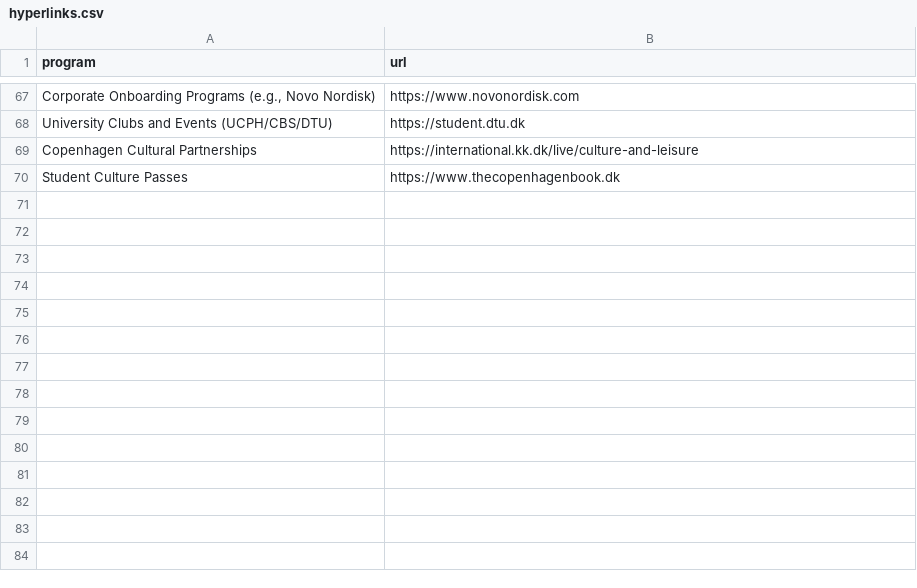
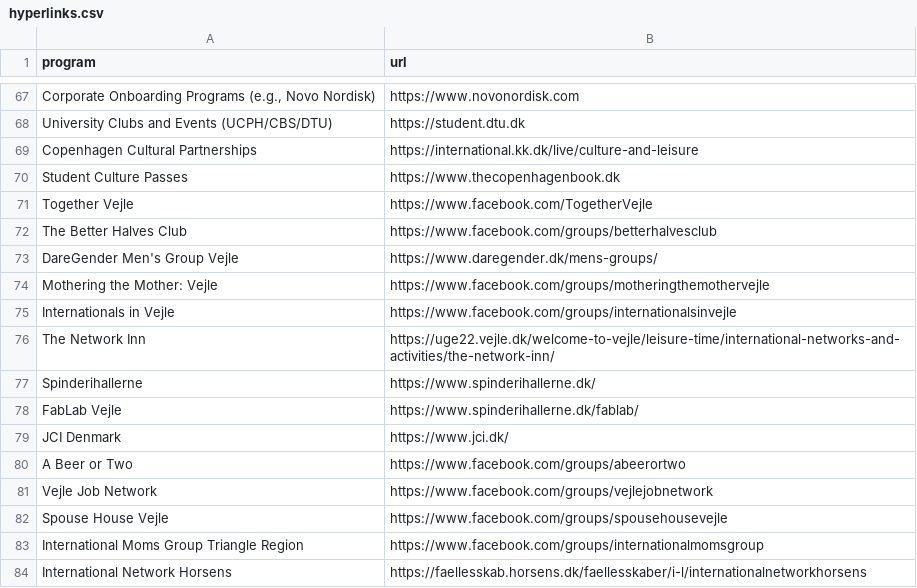
Before and after one commit to KellyDRasmussen/initiatives, a CSV file: hyperlinks.csv, drawn as a sheet; only a part is shown, gaps mark what is left out.

Commit message:
Update hyperlinks.csv
adding more initiatives

```diff
--- a/hyperlinks.csv
+++ b/hyperlinks.csv
@@ -70 +70,15 @@ Copenhagen Cultural Partnerships,https://international.kk.dk/live/culture-and-le
 Student Culture Passes,https://www.thecopenhagenbook.dk
+Together Vejle,https://www.facebook.com/TogetherVejle
+The Better Halves Club,https://www.facebook.com/groups/betterhalvesclub
+DareGender Men's Group Vejle,https://www.daregender.dk/mens-groups/
+Mothering the Mother: Vejle,https://www.facebook.com/groups/motheringthemothervejle
+Internationals in Vejle,https://www.facebook.com/groups/internationalsinvejle
+The Network Inn,https://uge22.vejle.dk/welcome-to-vejle/leisure-time/international-networks-and-activities/the-network-inn/
+Spinderihallerne,https://www.spinderihallerne.dk/
+FabLab Vejle,https://www.spinderihallerne.dk/fablab/
+JCI Denmark,https://www.jci.dk/
+A Beer or Two,https://www.facebook.com/groups/abeerortwo
+Vejle Job Network,https://www.facebook.com/groups/vejlejobnetwork
+Spouse House Vejle,https://www.facebook.com/groups/spousehousevejle
+International Moms Group Triangle Region,https://www.facebook.com/groups/internationalmomsgroup
+International Network Horsens,https://faellesskab.horsens.dk/faellesskaber/i-l/internationalnetworkhorsens
```
